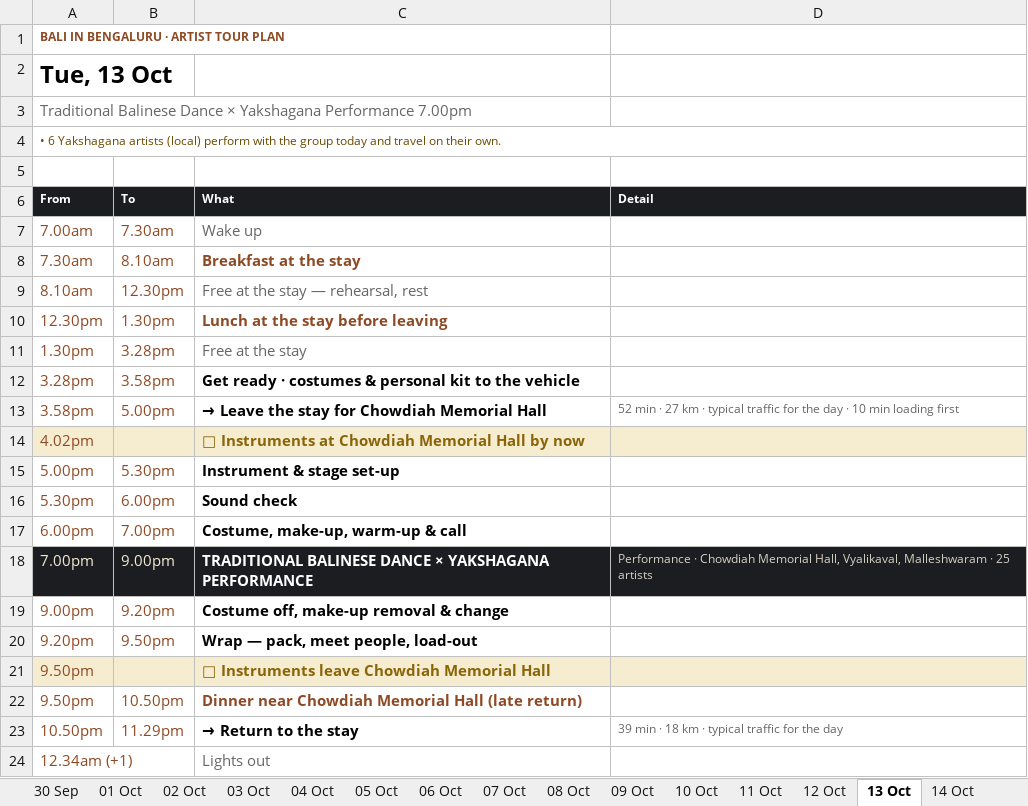
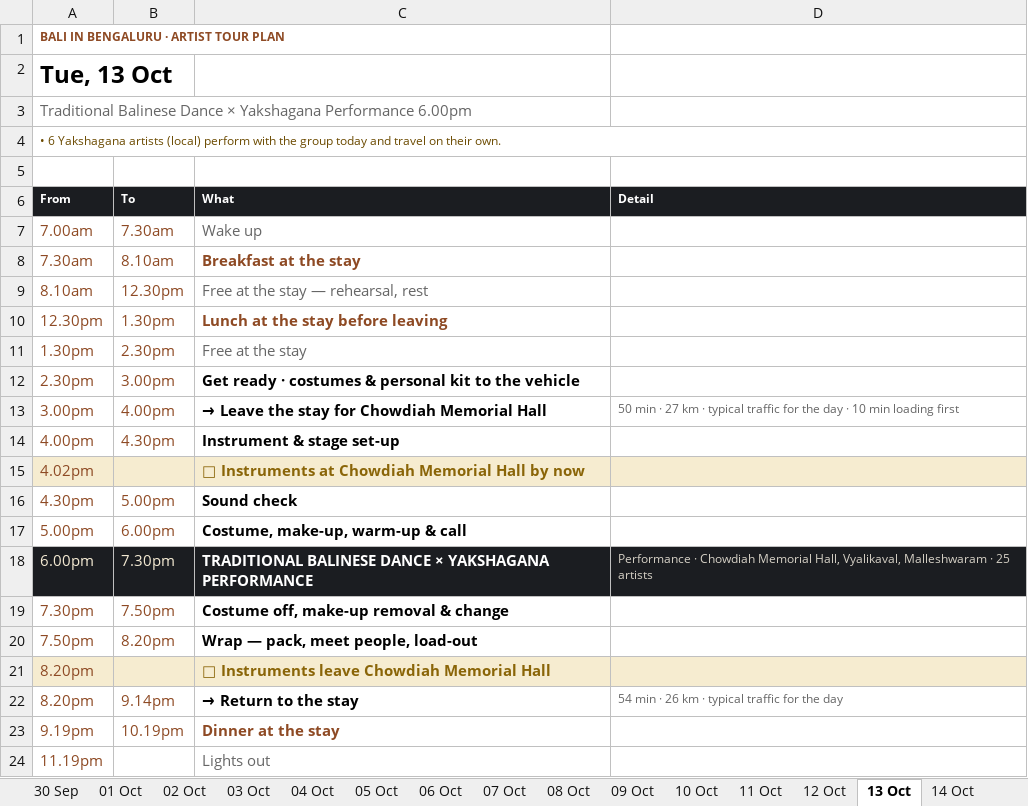
Before and after one commit to p-cult/bali-in-blr, an Excel workbook: plan/tour-plan-20th-mile.xlsx, sheet 13 Oct, drawn as a sheet; values as stored, in another font and other column widths than the file's, no borders; removed rows and columns are numbered as before the commit, all else as after; the diff names each change by its address in the sheet, - before the commit and + after, or states it on an @@ line.

```diff
--- a/plan/tour-plan-20th-mile.xlsx (sheet 13 Oct)
+++ b/plan/tour-plan-20th-mile.xlsx (sheet 13 Oct)
-A3 (From): …Yakshagana Performance 7.00pm
+A3 (From): …Yakshagana Performance 6.00pm
-B11 (To): 3.28pm
+B11 (To): 2.30pm
-A12 (From): 3.28pm
+A12 (From): 2.30pm
-B12 (To): 3.58pm
+B12 (To): 3.00pm
-A13 (From): 3.58pm
+A13 (From): 3.00pm
-B13 (To): 5.00pm
+B13 (To): 4.00pm
-D13 (Detail): 52 min ·…
+D13 (Detail): 50 min ·…
+row 14: 4.00pm | 4.30pm | Instrument & stage set-up
+row 16: 4.30pm | 5.00pm | Sound check
-B17 (To): 5.30pm
+B17 (To): 6.00pm
-C17 (What): Instrument & stage set-up
+C17 (What): Costume, make-up, warm-up & call
-row 16: 5.30pm | 6.00pm | Sound check
-A18:D18 fill: none
+A18:D18 fill: #1B1D21
-A18:B18 text colour: #8E4A24
+A18:B18 text colour: #F3E9D2
-B18 (To): 7.00pm
+B18 (To): 7.30pm
-C18 (What): Costume, make-up, warm-up & call
+C18 (What): TRADITIONAL BALINESE DANCE × YAKSHAGANA PERFORMANCE
-C18 text colour: black
+C18 text colour: #FFFFFF
-D18 (Detail): (empty)
+D18 (Detail): Performance · Chowdiah Memorial Hall, Vyalikaval, Malleshwaram · 25 artists
-row 18: 7.00pm | 9.00pm | TRADITIONAL BALINESE DANCE × YAKSHAGANA PERFORMANCE | Performance · Chowdiah Memorial Hall, Vyalikaval, Malleshwaram · 25 artists
-A19 (From): 9.00pm
+A19 (From): 7.30pm
-B19 (To): 9.20pm
+B19 (To): 7.50pm
-A20 (From): 9.20pm
+A20 (From): 7.50pm
-B20 (To): 9.50pm
+B20 (To): 8.20pm
-A21 (From): 9.50pm
+A21 (From): 8.20pm
-row 22: 9.50pm | 10.50pm | Dinner near Chowdiah Memorial Hall (late return)
-A22 (From): 10.50pm
+A22 (From): 8.20pm
-B22 (To): 11.29pm
+B22 (To): 9.14pm
-D22 (Detail): 39 min · 18 km · typical traffic for the day
+D22 (Detail): 54 min · 26 km · typical traffic for the day
+row 23: 9.19pm | 10.19pm | Dinner at the stay
-A24 (From): 12.34am (+1)
+A24 (From): 11.19pm
```
Also changed, not shown: sheet 12 Oct, sheet 11 Oct, sheet 03 Oct, sheet 14 Oct, sheet Summary, sheet 04 Oct, 1 more sheet, plan/tour-plan-20th-mile-routine.xlsx, plan/tour-plan-citadel-sarovar-portico-routine.xlsx, 12 other files.
